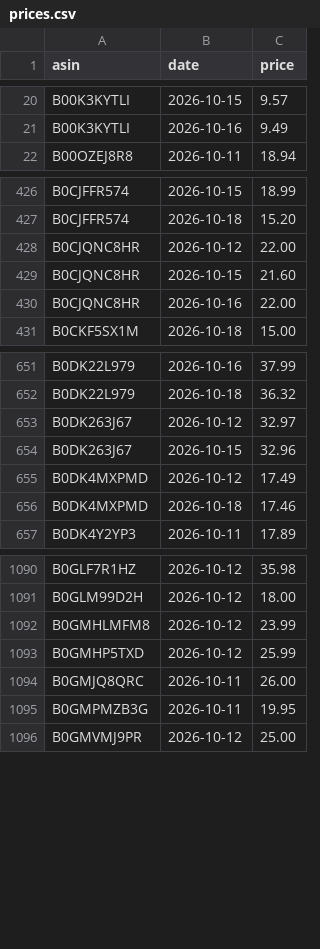
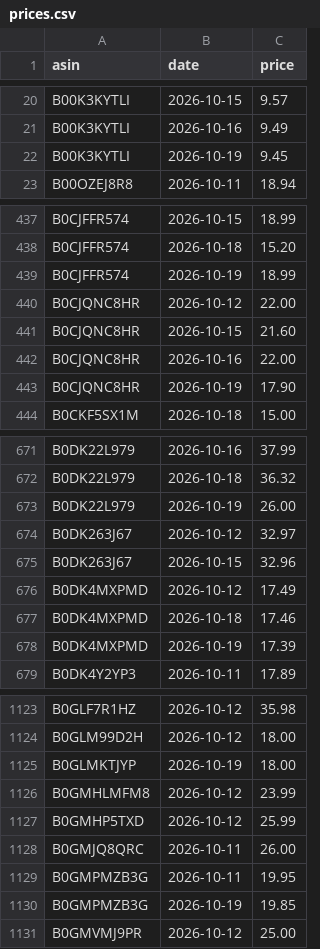
Before and after one commit to dayyyline-lgtm/coverage-dashboard, a CSV file: amazon-beauty-tracker/data/subcat/prices.csv, drawn as a sheet; only a part is shown, gaps mark what is left out; the diff covers the shown part only.

```diff
--- a/amazon-beauty-tracker/data/subcat/prices.csv
+++ b/amazon-beauty-tracker/data/subcat/prices.csv
@@ -21,2 +21,3 @@ B00K3KYTLI,2026-10-15,9.57
 B00K3KYTLI,2026-10-16,9.49
+B00K3KYTLI,2026-10-19,9.45
 B00OZEJ8R8,2026-10-11,18.94
@@ -427,2 +438,3 @@ B0CJFFR574,2026-10-15,18.99
 B0CJFFR574,2026-10-18,15.20
+B0CJFFR574,2026-10-19,18.99
 B0CJQNC8HR,2026-10-12,22.00
@@ -430,2 +442,3 @@ B0CJQNC8HR,2026-10-15,21.60
 B0CJQNC8HR,2026-10-16,22.00
+B0CJQNC8HR,2026-10-19,17.90
 B0CKF5SX1M,2026-10-18,15.00
@@ -652,2 +672,3 @@ B0DK22L979,2026-10-16,37.99
 B0DK22L979,2026-10-18,36.32
+B0DK22L979,2026-10-19,26.00
 B0DK263J67,2026-10-12,32.97
@@ -656,2 +677,3 @@ B0DK4MXPMD,2026-10-12,17.49
 B0DK4MXPMD,2026-10-18,17.46
+B0DK4MXPMD,2026-10-19,17.39
 B0DK4Y2YP3,2026-10-11,17.89
@@ -1091,2 +1124,3 @@ B0GLF7R1HZ,2026-10-12,35.98
 B0GLM99D2H,2026-10-12,18.00
+B0GLMKTJYP,2026-10-19,18.00
 B0GMHLMFM8,2026-10-12,23.99
@@ -1095,2 +1129,3 @@ B0GMJQ8QRC,2026-10-11,26.00
 B0GMPMZB3G,2026-10-11,19.95
+B0GMPMZB3G,2026-10-19,19.85
 B0GMVMJ9PR,2026-10-12,25.00
```
Also changed, not shown: 40 added rows elsewhere in this file, amazon-beauty-tracker/data/lists/2026-10.csv, amazon-beauty-tracker/data/lists/days.csv, 7 other files.
